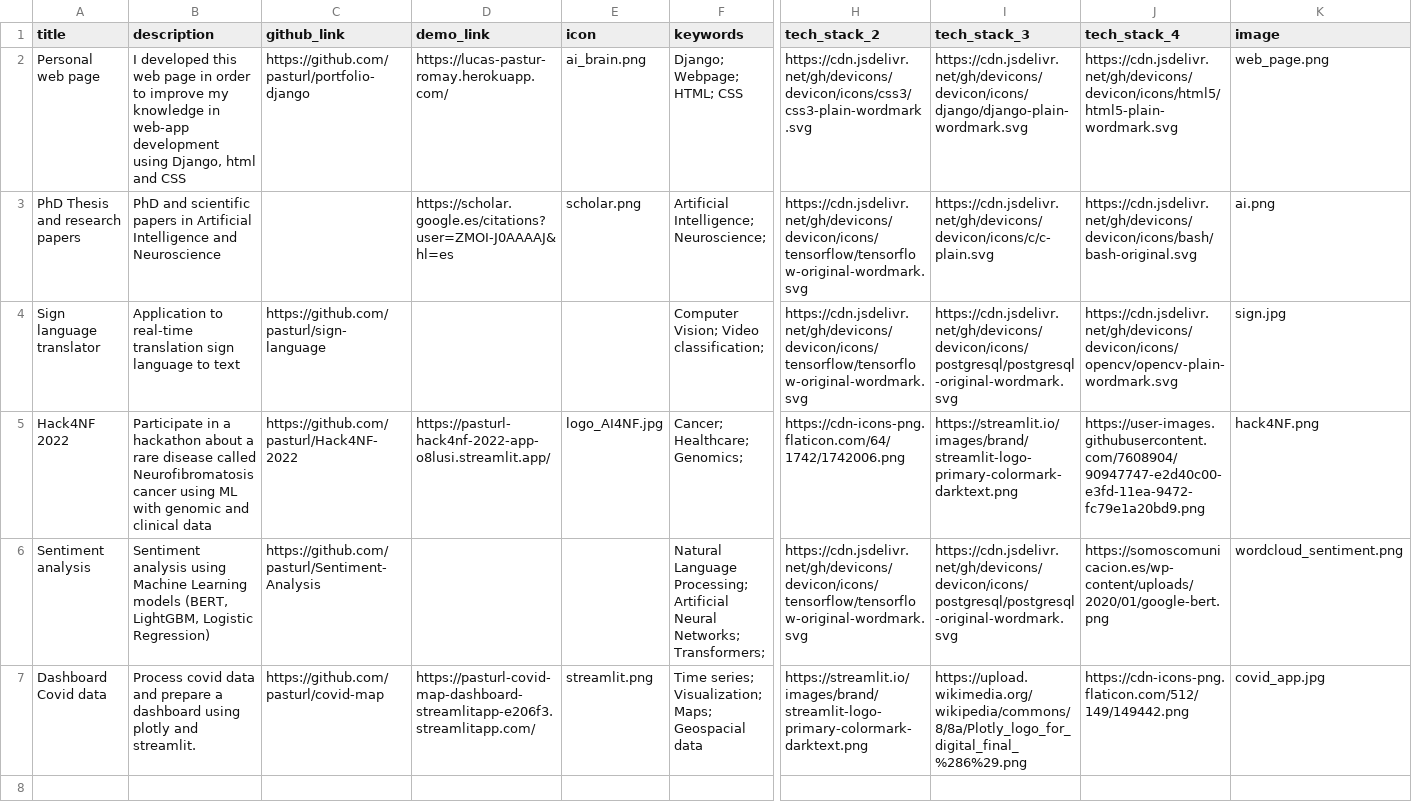
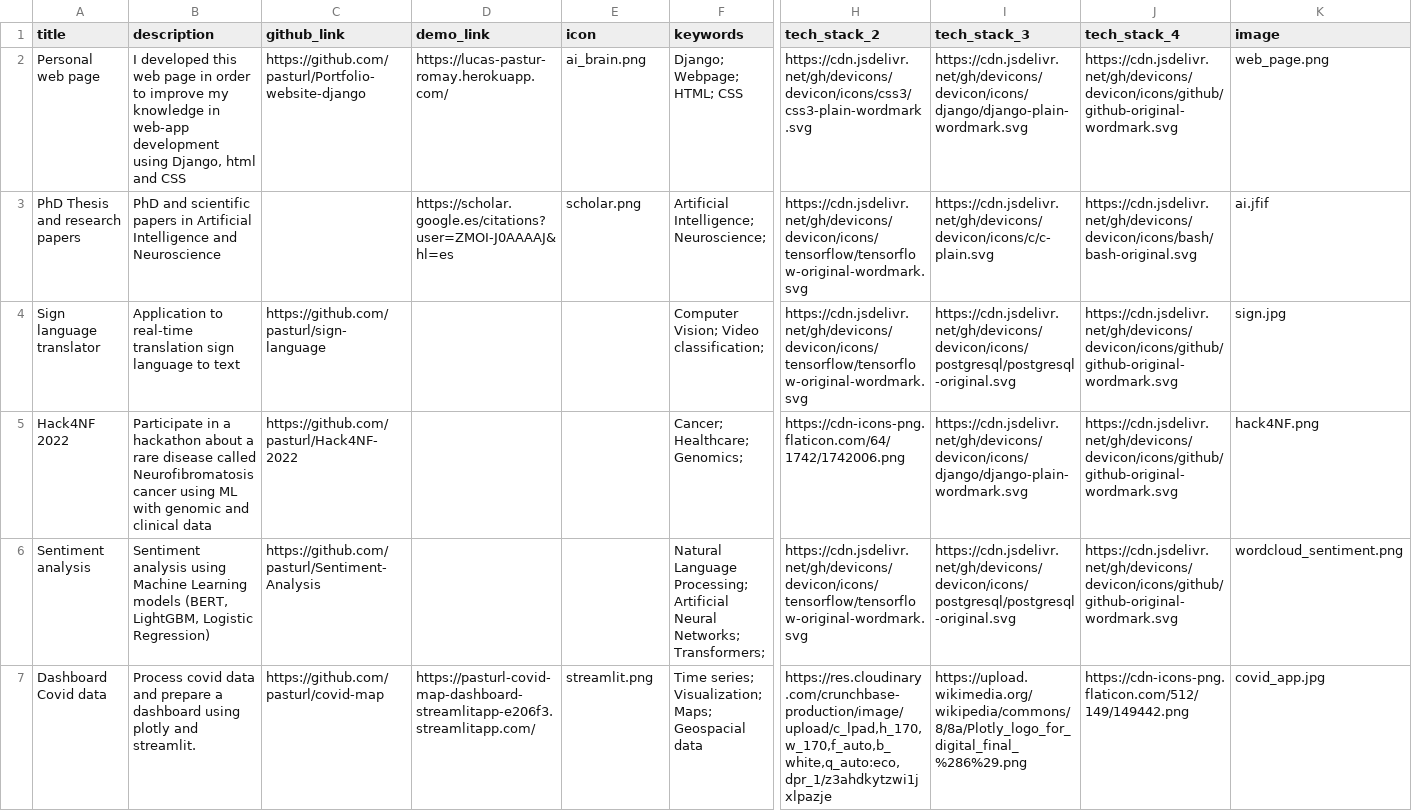
Before and after one commit to pasturl/portfolio-django, a CSV file: data/projects.csv, drawn as a sheet; only a part is shown, gaps mark what is left out; the diff names each change by its address in the sheet, - before the commit and + after, or states it on an @@ line.

Commit message:
Add image art gallery

```diff
--- a/data/projects.csv
+++ b/data/projects.csv
-C2 (github_link): https://github.com/pasturl/portfolio-django
+C2 (github_link): https://github.com/pasturl/Portfolio-website-django
-J2 (tech_stack_4): https://cdn.jsdelivr.net/gh/devicons/devicon/icons/html5/html5-plain-wordmark.svg
+J2 (tech_stack_4): https://cdn.jsdelivr.net/gh/devicons/devicon/icons/github/github-original-wordmark.svg
-K3 (image): ai.png
+K3 (image): ai.jfif
-I4 (tech_stack_3): https://cdn.jsdelivr.net/gh/devicons/devicon/icons/postgresql/postgresql-original-wordmark.svg
+I4 (tech_stack_3): https://cdn.jsdelivr.net/gh/devicons/devicon/icons/postgresql/postgresql-original.svg
-J4 (tech_stack_4): https://cdn.jsdelivr.net/gh/devicons/devicon/icons/opencv/opencv-plain-wordmark.svg
+J4 (tech_stack_4): https://cdn.jsdelivr.net/gh/devicons/devicon/icons/github/github-original-wordmark.svg
-D5 (demo_link): https://pasturl-hack4nf-2022-app-o8lusi.streamlit.app/
+D5 (demo_link): (empty)
-E5 (icon): logo_AI4NF.jpg
+E5 (icon): (empty)
-I5 (tech_stack_3): https://streamlit.io/images/brand/streamlit-logo-primary-colormark-darktext.png
+I5 (tech_stack_3): https://cdn.jsdelivr.net/gh/devicons/devicon/icons/django/django-plain-wordmark.svg
-J5 (tech_stack_4): https://user-images.githubusercontent.com/7608904/90947747-e2d40c00-e3fd-11ea-9472-fc79e1a20bd9.png
+J5 (tech_stack_4): https://cdn.jsdelivr.net/gh/devicons/devicon/icons/github/github-original-wordmark.svg
-I6 (tech_stack_3): https://cdn.jsdelivr.net/gh/devicons/devicon/icons/postgresql/postgresql-original-wordmark.svg
+I6 (tech_stack_3): https://cdn.jsdelivr.net/gh/devicons/devicon/icons/postgresql/postgresql-original.svg
-J6 (tech_stack_4): https://somoscomunicacion.es/wp-content/uploads/2020/01/google-bert.png
+J6 (tech_stack_4): https://cdn.jsdelivr.net/gh/devicons/devicon/icons/github/github-original-wordmark.svg
-H7 (tech_stack_2): https://streamlit.io/images/brand/streamlit-logo-primary-colormark-darktext.png
+H7 (tech_stack_2): https://res.cloudinary.com/crunchbase-production/image/upload/c_lpad,h_170,w_170,f_auto,b_white,q_auto:eco,dpr_1/z3ahdkytzwi1jxlpazje
```
Also changed, not shown: 40 other files.
